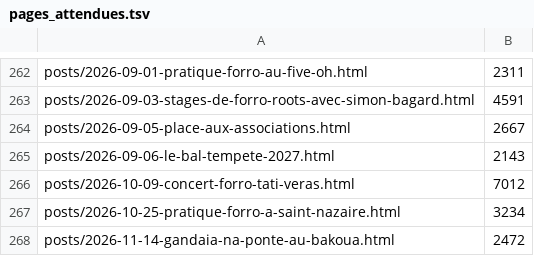
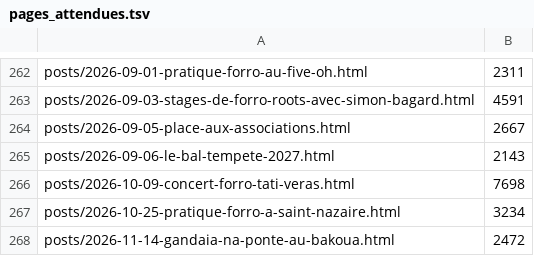
Before and after one commit to goldopuk/lespiedsontdesoreilles, a TSV file: tools/pages_attendues.tsv, drawn as a sheet; only a part is shown, gaps mark what is left out.

```diff
--- a/tools/pages_attendues.tsv
+++ b/tools/pages_attendues.tsv
@@ -265,3 +265,3 @@ posts/2026-09-05-place-aux-associations.html	2667
 posts/2026-09-06-le-bal-tempete-2027.html	2143
-posts/2026-10-09-concert-forro-tati-veras.html	7012
+posts/2026-10-09-concert-forro-tati-veras.html	7698
 posts/2026-10-25-pratique-forro-a-saint-nazaire.html	3234
```
Also changed, not shown: 3 other files.
